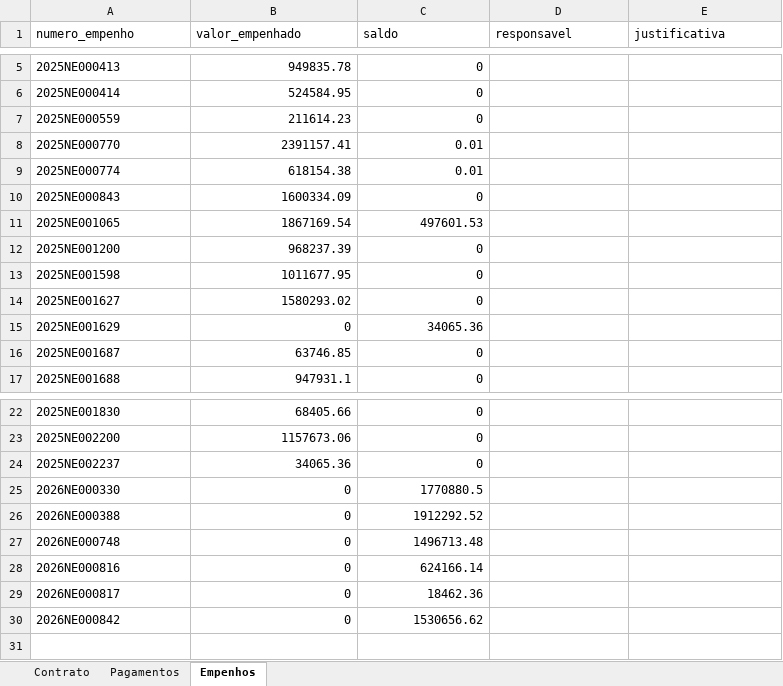
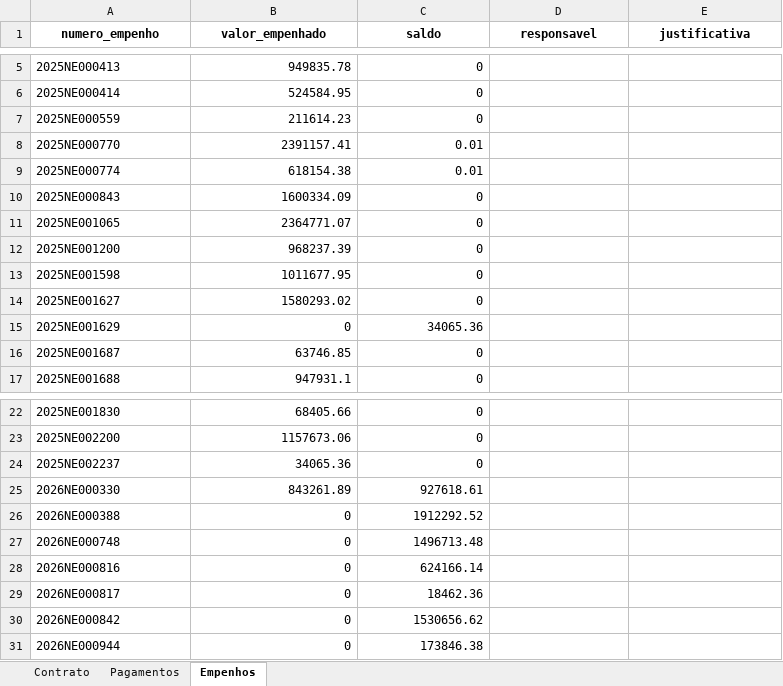
Before and after one commit to wallacedellaney/c98a-pamals, an Excel workbook: Contrato 005/Dashboard/02_Dados_Tratados/base_pagamentos_tratada.xlsx, sheet Empenhos, drawn as a sheet; only a part is shown, gaps mark what is left out; values as stored, in another font and other column widths than the file's, no borders; the diff names each change by its address in the sheet, - before the commit and + after, or states it on an @@ line.

```diff
--- a/Contrato 005/Dashboard/02_Dados_Tratados/base_pagamentos_tratada.xlsx (sheet Empenhos)
+++ b/Contrato 005/Dashboard/02_Dados_Tratados/base_pagamentos_tratada.xlsx (sheet Empenhos)
@@ A1:E1 bold: off → on, alignment: left → center @@
-B11 (valor_empenhado): 1867169.54
+B11 (valor_empenhado): 2364771.07
-C11 (saldo): 497601.53
+C11 (saldo): 0
-B25 (valor_empenhado): 0
+B25 (valor_empenhado): 843261.89
-C25 (saldo): 1770880.5
+C25 (saldo): 927618.61
+row 31: 2026NE000944 | 0 | 173846.38
```
Also changed, not shown: sheet Pagamentos, sheet Contrato, Contrato 005/Dashboard/01_Bases_Originais/005_CELOG_2025/005_CELOG-PAMALS_2025 online.xlsx, 6 other files.
